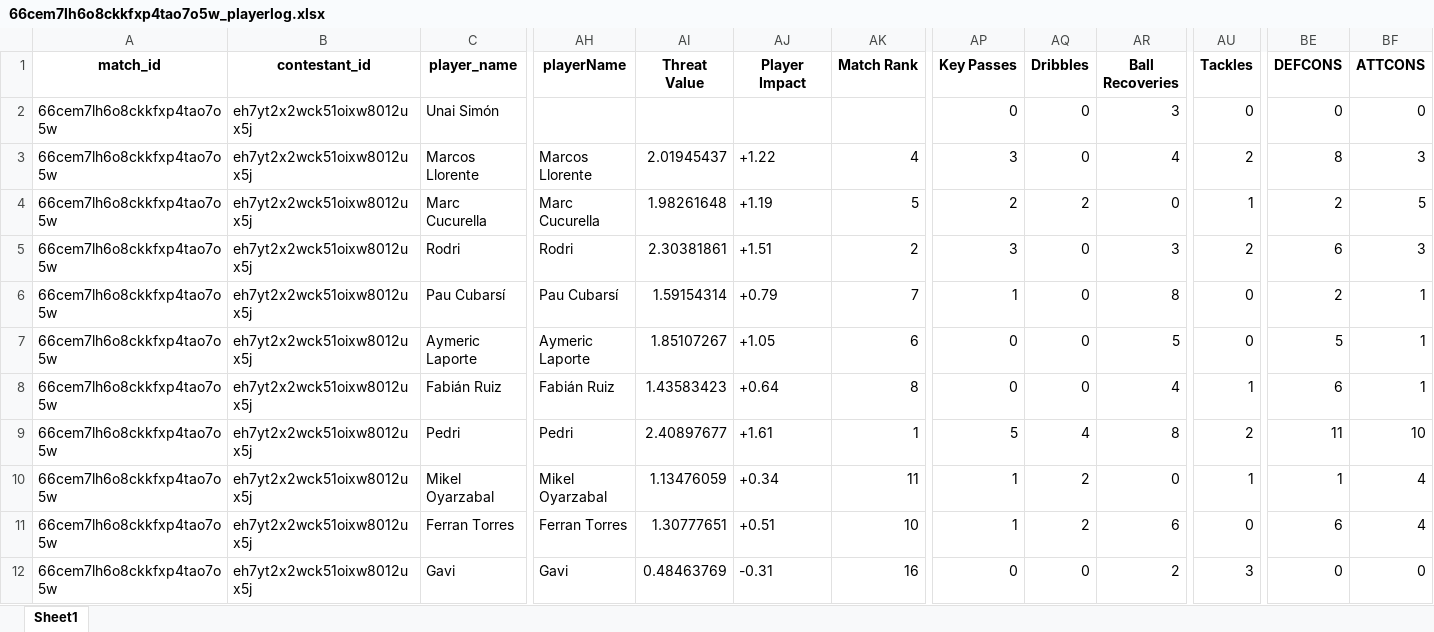
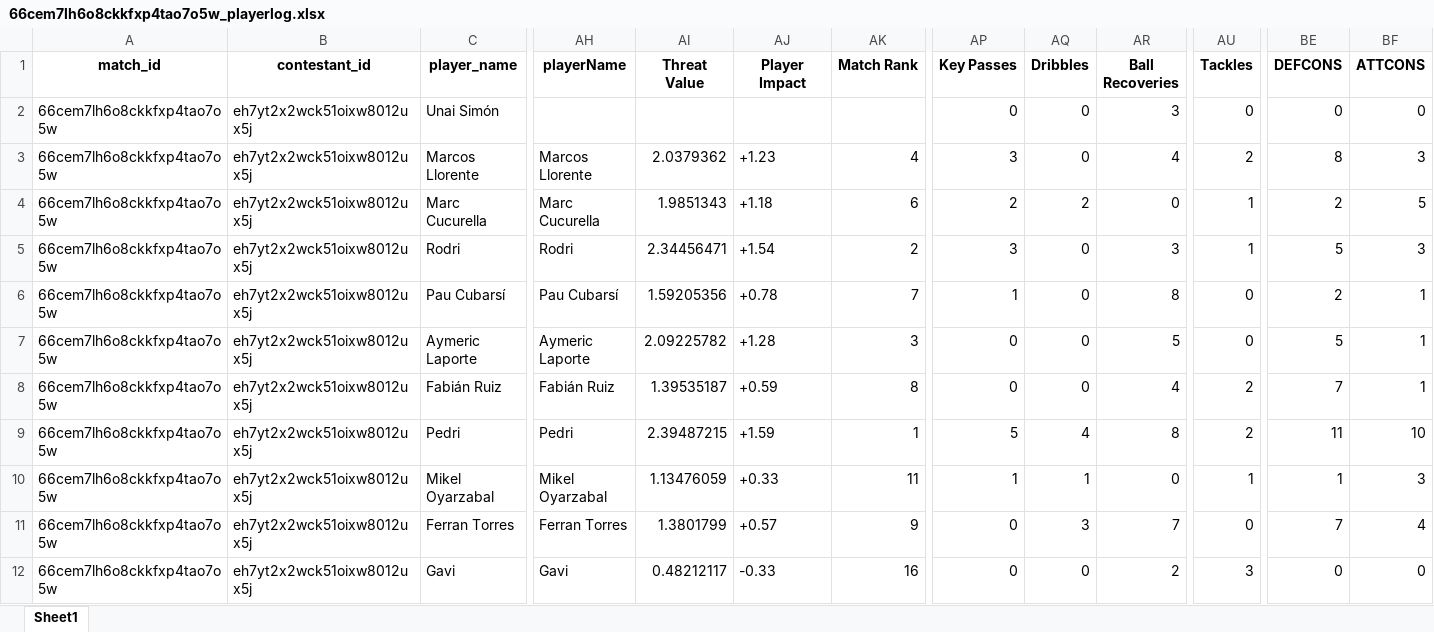
Before and after one commit to WTAnalysis/bnc, an Excel workbook: bnc-streamlit-app/data/points/66cem7lh6o8ckkfxp4tao7o5w_playerlog.xlsx, sheet Sheet1, drawn as a sheet; only a part is shown, gaps mark what is left out; values as stored, in another font and other column widths than the file's, no borders; the diff covers the shown part only; the diff names each change by its address in the sheet, - before the commit and + after, or states it on an @@ line.

Commit message:
Add points for 66cem7lh6o8ckkfxp4tao7o5w_playerlog

```diff
--- a/bnc-streamlit-app/data/points/66cem7lh6o8ckkfxp4tao7o5w_playerlog.xlsx (sheet Sheet1)
+++ b/bnc-streamlit-app/data/points/66cem7lh6o8ckkfxp4tao7o5w_playerlog.xlsx (sheet Sheet1)
-AI3 (Threat Value): 2.01945437
+AI3 (Threat Value): 2.0379362
-AJ3 (Player Impact): +1.22
+AJ3 (Player Impact): +1.23
-AI4 (Threat Value): 1.98261648
+AI4 (Threat Value): 1.9851343
-AJ4 (Player Impact): +1.19
+AJ4 (Player Impact): +1.18
-AK4 (Match Rank): 5
+AK4 (Match Rank): 6
-AI5 (Threat Value): 2.30381861
+AI5 (Threat Value): 2.34456471
-AJ5 (Player Impact): +1.51
+AJ5 (Player Impact): +1.54
-AU5 (Tackles): 2
+AU5 (Tackles): 1
-BE5 (DEFCONS): 6
+BE5 (DEFCONS): 5
-AI6 (Threat Value): 1.59154314
+AI6 (Threat Value): 1.59205356
-AJ6 (Player Impact): +0.79
+AJ6 (Player Impact): +0.78
-AI7 (Threat Value): 1.85107267
+AI7 (Threat Value): 2.09225782
-AJ7 (Player Impact): +1.05
+AJ7 (Player Impact): +1.28
-AK7 (Match Rank): 6
+AK7 (Match Rank): 3
-AI8 (Threat Value): 1.43583423
+AI8 (Threat Value): 1.39535187
-AJ8 (Player Impact): +0.64
+AJ8 (Player Impact): +0.59
-AU8 (Tackles): 1
+AU8 (Tackles): 2
-BE8 (DEFCONS): 6
+BE8 (DEFCONS): 7
-AI9 (Threat Value): 2.40897677
+AI9 (Threat Value): 2.39487215
-AJ9 (Player Impact): +1.61
+AJ9 (Player Impact): +1.59
-AJ10 (Player Impact): +0.34
+AJ10 (Player Impact): +0.33
-AQ10 (Dribbles): 2
+AQ10 (Dribbles): 1
-BF10 (ATTCONS): 4
+BF10 (ATTCONS): 3
-AI11 (Threat Value): 1.30777651
+AI11 (Threat Value): 1.3801799
-AJ11 (Player Impact): +0.51
+AJ11 (Player Impact): +0.57
-AK11 (Match Rank): 10
+AK11 (Match Rank): 9
-AP11 (Key Passes): 1
+AP11 (Key Passes): 0
-AQ11 (Dribbles): 2
+AQ11 (Dribbles): 3
-AR11 (Ball Recoveries): 6
+AR11 (Ball Recoveries): 7
-BE11 (DEFCONS): 6
+BE11 (DEFCONS): 7
-AI12 (Threat Value): 0.48463769
+AI12 (Threat Value): 0.48212117
-AJ12 (Player Impact): -0.31
+AJ12 (Player Impact): -0.33
```
Also changed, not shown: 39 edited cells elsewhere in this sheet.
